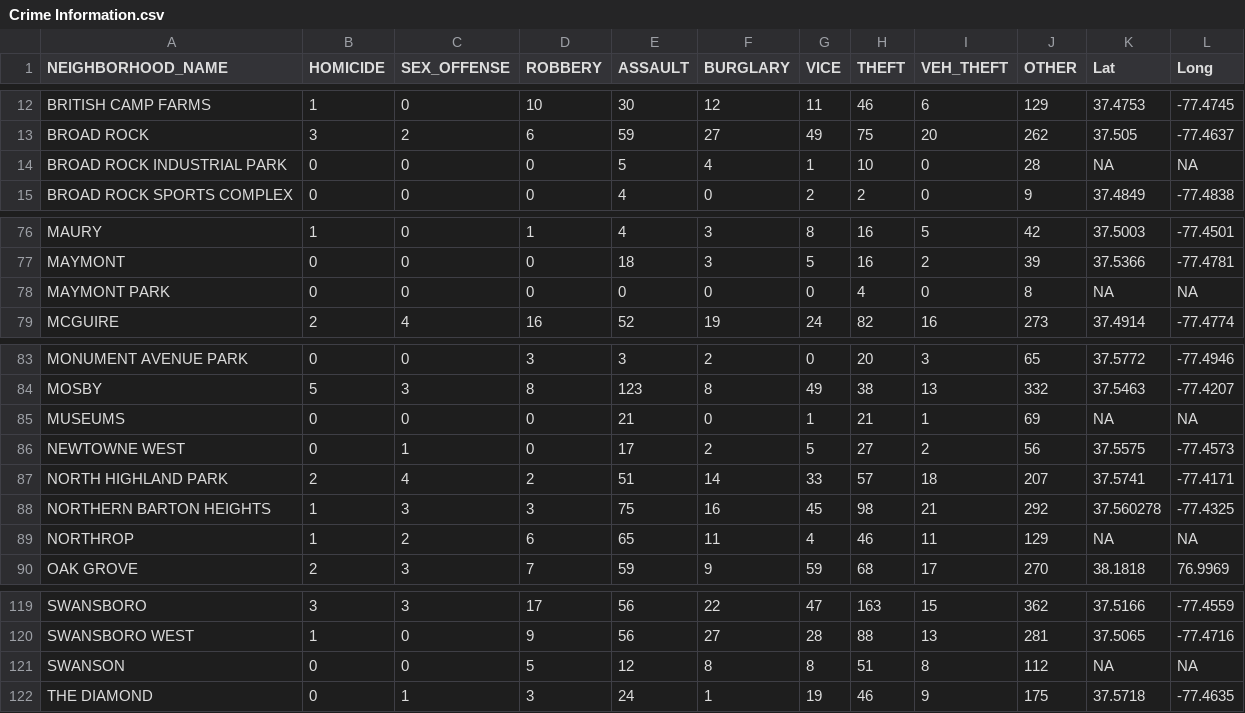
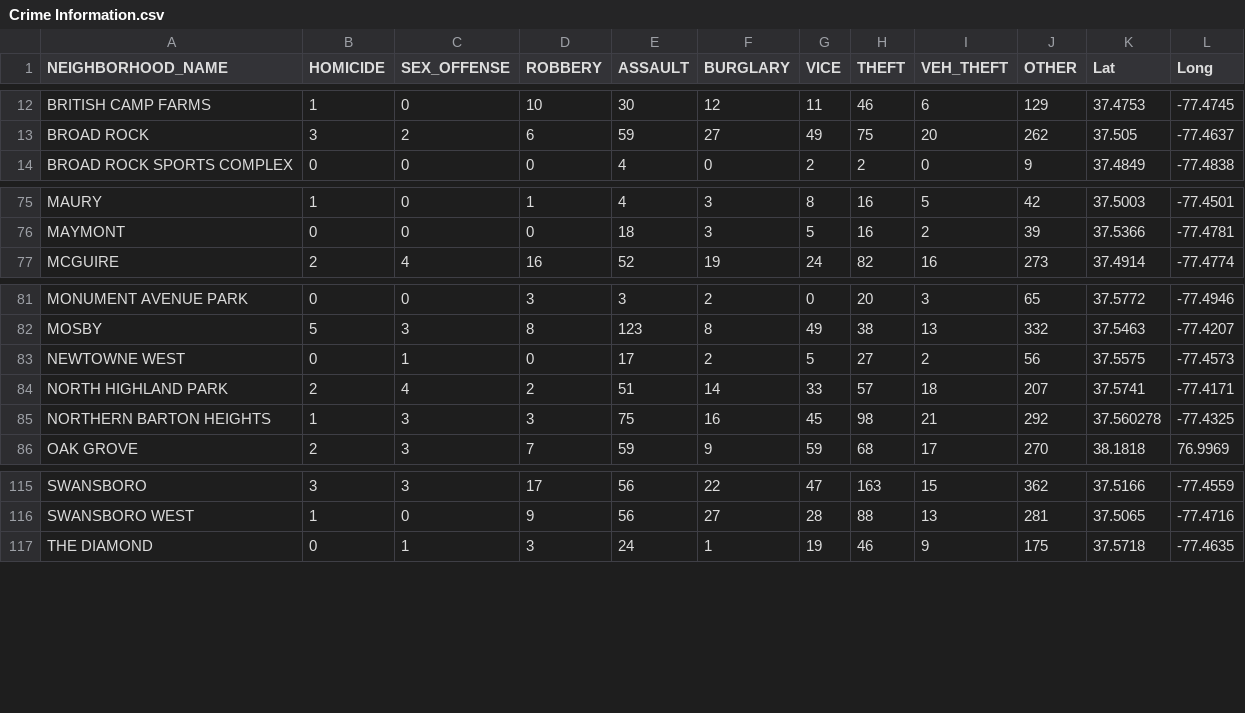
Before and after one commit to afcummings/Project2RiotGamesData, a CSV file: Resources/Crime Information.csv, drawn as a sheet; only a part is shown, gaps mark what is left out.

```diff
--- a/Resources/Crime Information.csv
+++ b/Resources/Crime Information.csv
@@ -13,3 +13,2 @@ BRITISH CAMP FARMS,1,0,10,30,12,11,46,6,129,37.4753,-77.4745
 BROAD ROCK,3,2,6,59,27,49,75,20,262,37.505,-77.4637
-BROAD ROCK INDUSTRIAL PARK,0,0,0,5,4,1,10,0,28,NA,NA
 BROAD ROCK SPORTS COMPLEX,0,0,0,4,0,2,2,0,9,37.4849,-77.4838
@@ -77,3 +76,2 @@ MAURY,1,0,1,4,3,8,16,5,42,37.5003,-77.4501
 MAYMONT,0,0,0,18,3,5,16,2,39,37.5366,-77.4781
-MAYMONT PARK,0,0,0,0,0,0,4,0,8,NA,NA
 MCGUIRE,2,4,16,52,19,24,82,16,273,37.4914,-77.4774
@@ -84,3 +82,2 @@ MONUMENT AVENUE PARK,0,0,3,3,2,0,20,3,65,37.5772,-77.4946
 MOSBY,5,3,8,123,8,49,38,13,332,37.5463,-77.4207
-MUSEUMS,0,0,0,21,0,1,21,1,69,NA,NA
 NEWTOWNE WEST,0,1,0,17,2,5,27,2,56,37.5575,-77.4573
@@ -88,3 +85,2 @@ NORTH HIGHLAND PARK,2,4,2,51,14,33,57,18,207,37.5741,-77.4171
 NORTHERN BARTON HEIGHTS,1,3,3,75,16,45,98,21,292,37.560278,-77.4325
-NORTHROP,1,2,6,65,11,4,46,11,129,NA,NA
 OAK GROVE,2,3,7,59,9,59,68,17,270,38.1818,76.9969
@@ -120,3 +116,2 @@ SWANSBORO,3,3,17,56,22,47,163,15,362,37.5166,-77.4559
 SWANSBORO WEST,1,0,9,56,27,28,88,13,281,37.5065,-77.4716
-SWANSON,0,0,5,12,8,8,51,8,112,NA,NA
 THE DIAMOND,0,1,3,24,1,19,46,9,175,37.5718,-77.4635
```
Also changed, not shown: 1 other file.
